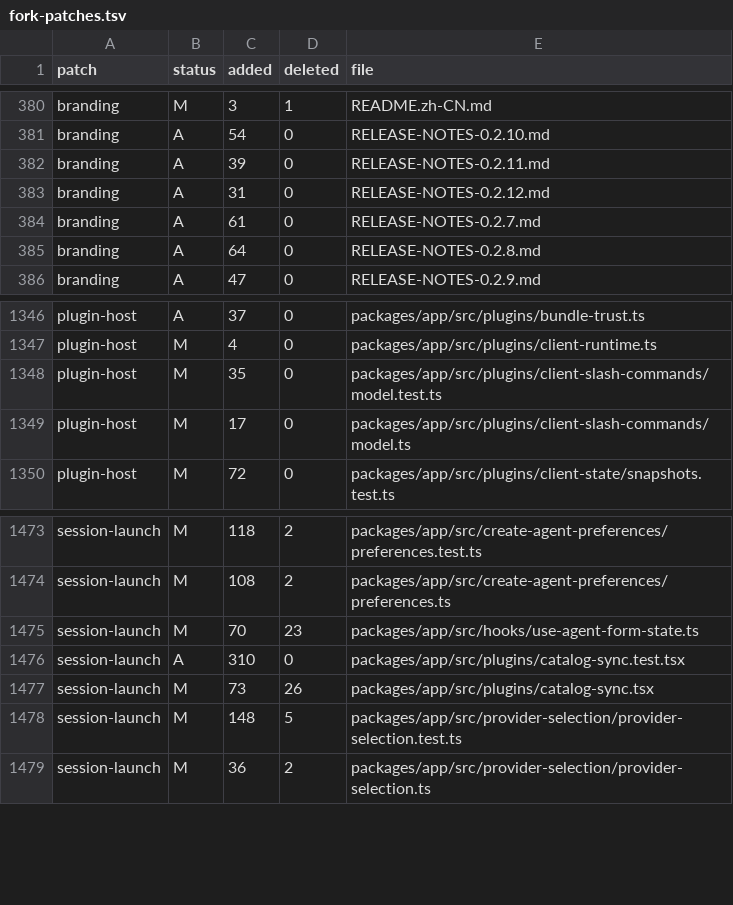
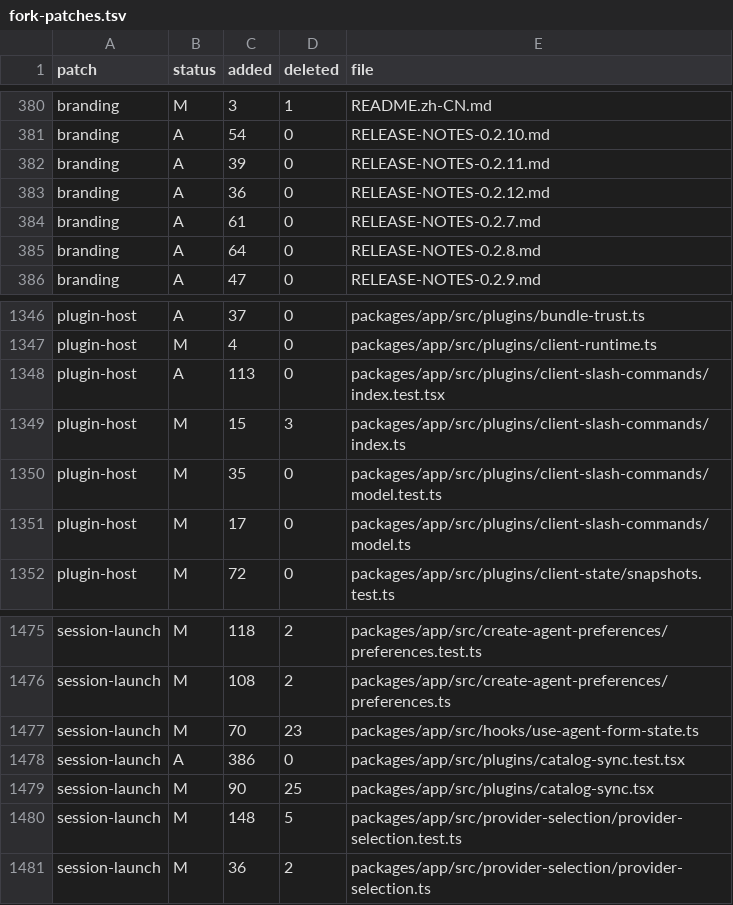
Before and after one commit to Subrising/fulcra, a TSV file: docs/fork-patches.tsv, drawn as a sheet; only a part is shown, gaps mark what is left out.

```diff
--- a/docs/fork-patches.tsv
+++ b/docs/fork-patches.tsv
@@ -382,3 +382,3 @@ branding	A	54	0	RELEASE-NOTES-0.2.10.md
 branding	A	39	0	RELEASE-NOTES-0.2.11.md
-branding	A	31	0	RELEASE-NOTES-0.2.12.md
+branding	A	36	0	RELEASE-NOTES-0.2.12.md
 branding	A	61	0	RELEASE-NOTES-0.2.7.md
@@ -1347,2 +1347,4 @@ plugin-host	A	37	0	packages/app/src/plugins/bundle-trust.ts
 plugin-host	M	4	0	packages/app/src/plugins/client-runtime.ts
+plugin-host	A	113	0	packages/app/src/plugins/client-slash-commands/index.test.tsx
+plugin-host	M	15	3	packages/app/src/plugins/client-slash-commands/index.ts
 plugin-host	M	35	0	packages/app/src/plugins/client-slash-commands/model.test.ts
@@ -1475,4 +1477,4 @@ session-launch	M	108	2	packages/app/src/create-agent-preferences/preferences.ts
 session-launch	M	70	23	packages/app/src/hooks/use-agent-form-state.ts
-session-launch	A	310	0	packages/app/src/plugins/catalog-sync.test.tsx
-session-launch	M	73	26	packages/app/src/plugins/catalog-sync.tsx
+session-launch	A	386	0	packages/app/src/plugins/catalog-sync.test.tsx
+session-launch	M	90	25	packages/app/src/plugins/catalog-sync.tsx
 session-launch	M	148	5	packages/app/src/provider-selection/provider-selection.test.ts
```
Also changed, not shown: 2 other files.
